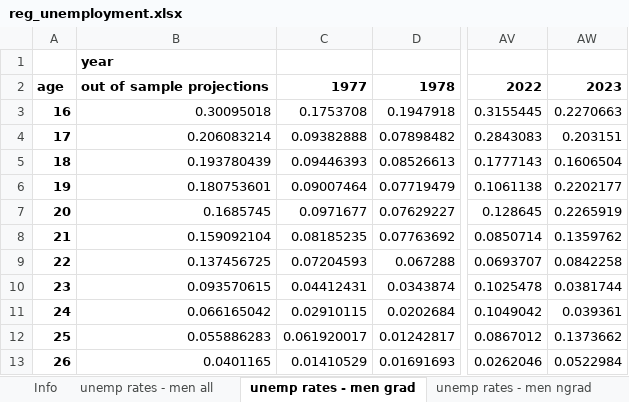
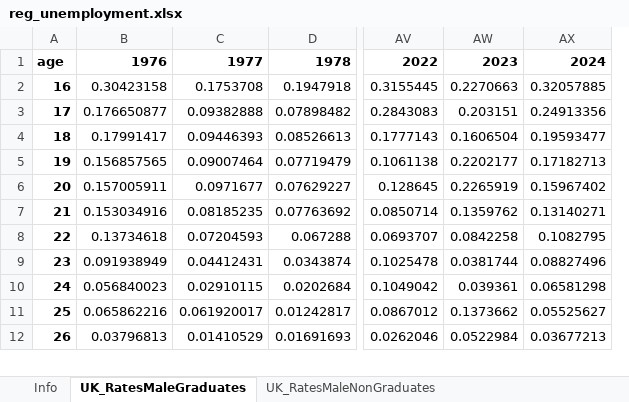
Before and after one commit to centreformicrosimulation/SimPaths, an Excel workbook: input/reg_unemployment.xlsx, sheet UK_RatesMaleGraduates, drawn as a sheet; only a part is shown, gaps mark what is left out; values as stored, in another font and other column widths than the file's, no borders; removed rows and columns are numbered as before the commit, all else as after; rows hold the shown columns only; the diff covers the shown part only; the diff names each change by its address in the sheet, - before the commit and + after, or states it on an @@ line.

Commit message:
add in unemployment parameters

```diff
--- a/input/reg_unemployment.xlsx (sheet UK_RatesMaleGraduates)
+++ b/input/reg_unemployment.xlsx (sheet UK_RatesMaleGraduates)
-sheet tab: unemp rates - men grad
+sheet tab: UK_RatesMaleGraduates
-sheet tab: unemp rates - men ngrad
+sheet tab: UK_RatesMaleNonGraduates
-sheet tab: unemp rates - men all
-column B, rows 2-13: out of sample projections | 0.30095018 | 0.206083214 | 0.193780439 | 0.180753601 | 0.1685745 | 0.159092104 | 0.137456725 | 0.093570615 | 0.066165042 | 0.055886283 | 0.0401165
+column B, rows 1-12: 1976 | 0.30423158 | 0.176650877 | 0.17991417 | 0.156857565 | 0.157005911 | 0.153034916 | 0.13734618 | 0.091938949 | 0.056840023 | 0.065862216 | 0.03796813
+column AX, rows 1-12: 2024 | 0.32057885 | 0.24913356 | 0.19593477 | 0.17182713 | 0.15967402 | 0.13140271 | 0.1082795 | 0.08827496 | 0.06581298 | 0.05525627 | 0.03677213
-row 1:  | year
```
Also changed, not shown: 35 removed rows elsewhere in this sheet, sheet UK_RatesFemaleNonGraduates, sheet UK_RatesMaleNonGraduates, sheet UK_RatesFemaleGraduates, sheet Info, other sheet tabs, formulas that keep their value, 4 other files.
